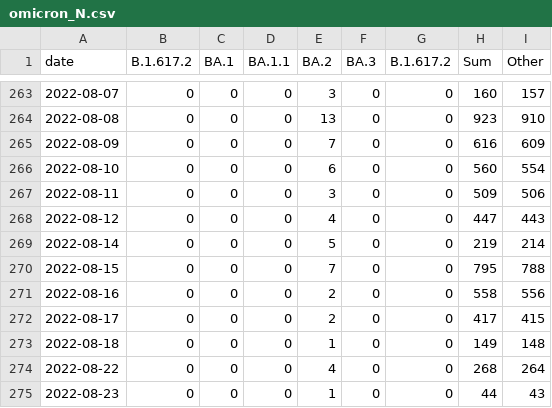
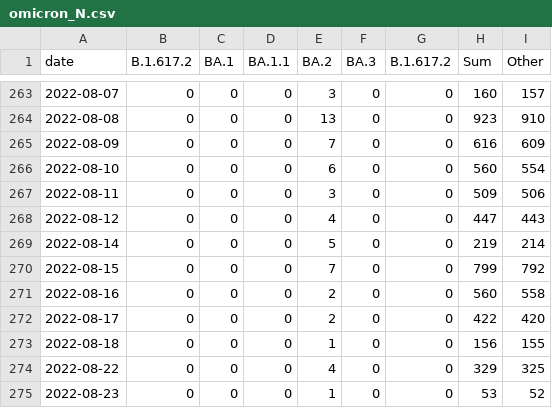
Before and after one commit to lenaschimmel/desh-data, a CSV file: data/table/omicron_N.csv, drawn as a sheet; only a part is shown, gaps mark what is left out.

```diff
--- a/data/table/omicron_N.csv
+++ b/data/table/omicron_N.csv
@@ -269,7 +269,7 @@ date,B.1.617.2,BA.1,BA.1.1,BA.2,BA.3,B.1.617.2,Sum,Other
 2022-08-14,0,0,0,5,0,0,219,214
-2022-08-15,0,0,0,7,0,0,795,788
-2022-08-16,0,0,0,2,0,0,558,556
-2022-08-17,0,0,0,2,0,0,417,415
-2022-08-18,0,0,0,1,0,0,149,148
-2022-08-22,0,0,0,4,0,0,268,264
-2022-08-23,0,0,0,1,0,0,44,43
+2022-08-15,0,0,0,7,0,0,799,792
+2022-08-16,0,0,0,2,0,0,560,558
+2022-08-17,0,0,0,2,0,0,422,420
+2022-08-18,0,0,0,1,0,0,156,155
+2022-08-22,0,0,0,4,0,0,329,325
+2022-08-23,0,0,0,1,0,0,53,52
```
Also changed, not shown: data/table/omicron_NX.csv, data/table/omicron_NX_collapsed.csv, 17 other files.
